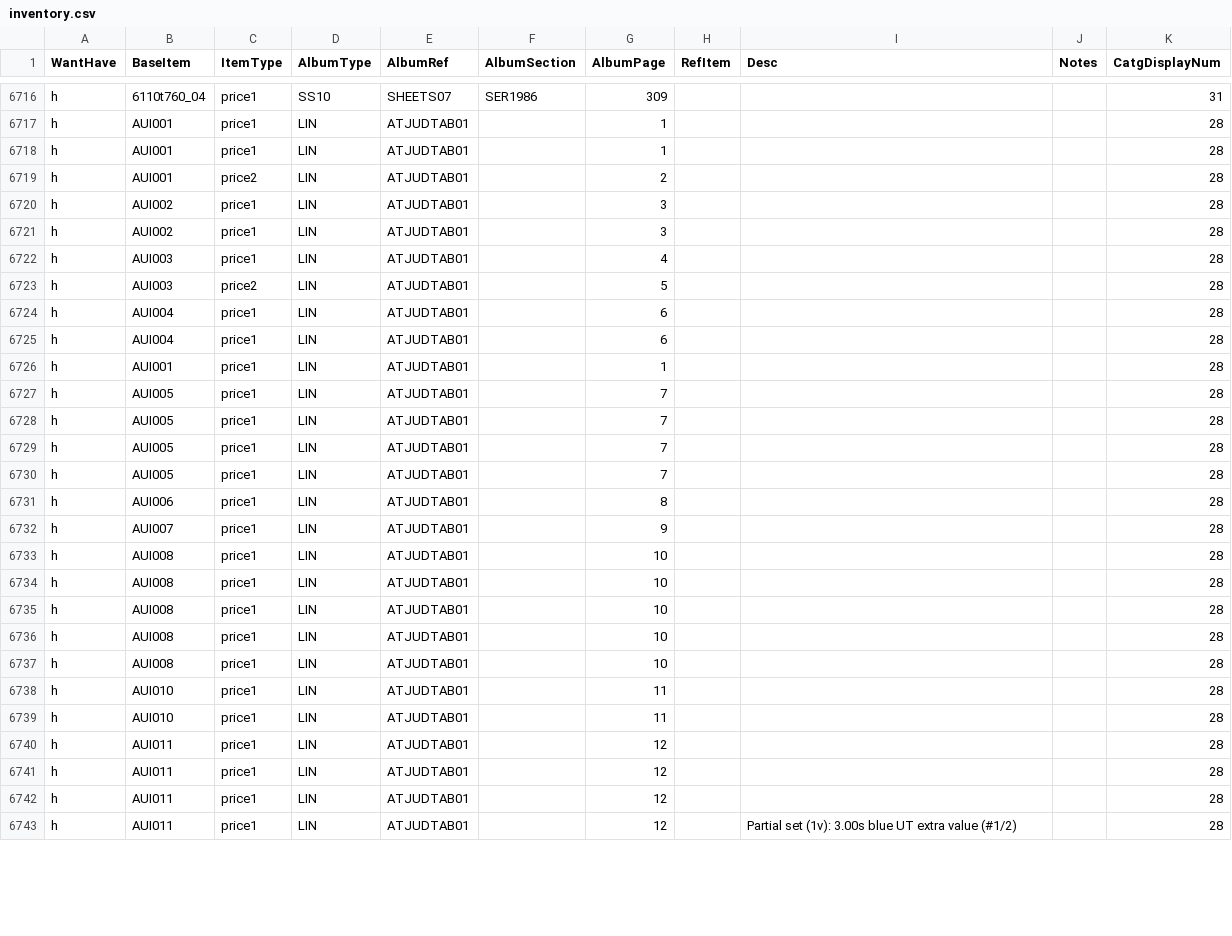
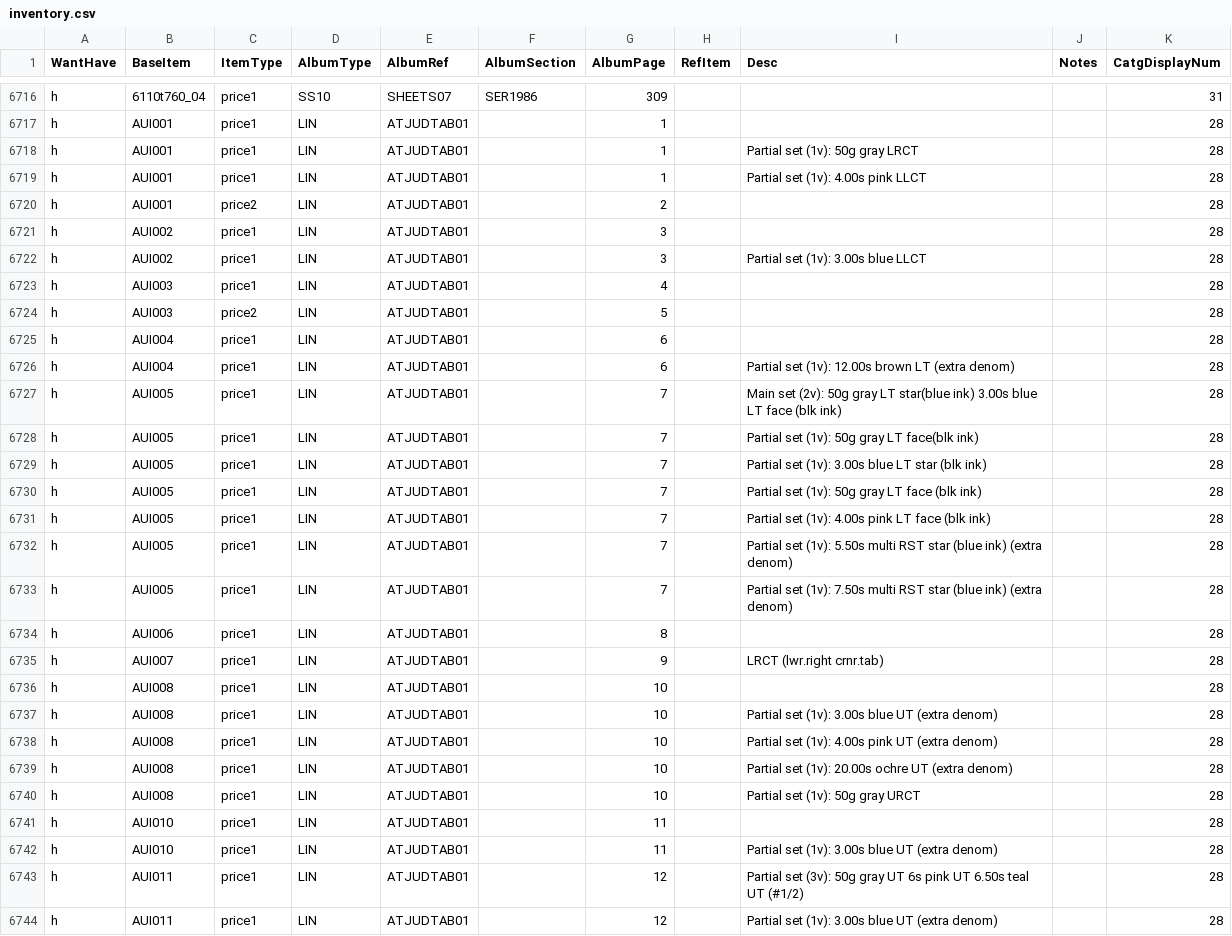
Before and after one commit to mmehr2/StampCollection, a CSV file: inventory.csv, drawn as a sheet; only a part is shown, gaps mark what is left out; the diff covers the shown part only.

Commit message:
INV: edits for ATJUDTAB01 as I evolve what I would like them to look like in Vol.2. Looking to add code to make data entry here easier, although frankly this collection doesn't move (no new data for years).

```diff
--- a/inventory.csv
+++ b/inventory.csv
@@ -6717,6 +6717,7 @@ h,6110t760_04,price1,SS10,SHEETS07,SER1986,309,,,,31
 h,AUI001,price1,LIN,ATJUDTAB01,,1,,,,28
-h,AUI001,price1,LIN,ATJUDTAB01,,1,,,,28
+h,AUI001,price1,LIN,ATJUDTAB01,,1,,Partial set (1v): 50g gray LRCT,,28
+h,AUI001,price1,LIN,ATJUDTAB01,,1,,Partial set (1v): 4.00s pink LLCT,,28
 h,AUI001,price2,LIN,ATJUDTAB01,,2,,,,28
 h,AUI002,price1,LIN,ATJUDTAB01,,3,,,,28
-h,AUI002,price1,LIN,ATJUDTAB01,,3,,,,28
+h,AUI002,price1,LIN,ATJUDTAB01,,3,,Partial set (1v): 3.00s blue LLCT,,28
 h,AUI003,price1,LIN,ATJUDTAB01,,4,,,,28
@@ -6724,20 +6725,20 @@ h,AUI003,price2,LIN,ATJUDTAB01,,5,,,,28
 h,AUI004,price1,LIN,ATJUDTAB01,,6,,,,28
-h,AUI004,price1,LIN,ATJUDTAB01,,6,,,,28
-h,AUI001,price1,LIN,ATJUDTAB01,,1,,,,28
-h,AUI005,price1,LIN,ATJUDTAB01,,7,,,,28
-h,AUI005,price1,LIN,ATJUDTAB01,,7,,,,28
-h,AUI005,price1,LIN,ATJUDTAB01,,7,,,,28
-h,AUI005,price1,LIN,ATJUDTAB01,,7,,,,28
+h,AUI004,price1,LIN,ATJUDTAB01,,6,,Partial set (1v): 12.00s brown LT (extra denom),,28
+h,AUI005,price1,LIN,ATJUDTAB01,,7,,Main set (2v): 50g gray LT star(blue ink) 3.00s blue LT face (blk ink),,28
+h,AUI005,price1,LIN,ATJUDTAB01,,7,,Partial set (1v): 50g gray LT face(blk ink),,28
+h,AUI005,price1,LIN,ATJUDTAB01,,7,,Partial set (1v): 3.00s blue LT star (blk ink),,28
+h,AUI005,price1,LIN,ATJUDTAB01,,7,,Partial set (1v): 50g gray LT face (blk ink),,28
+h,AUI005,price1,LIN,ATJUDTAB01,,7,,Partial set (1v): 4.00s pink LT face (blk ink),,28
+h,AUI005,price1,LIN,ATJUDTAB01,,7,,Partial set (1v): 5.50s multi RST star (blue ink) (extra denom),,28
+h,AUI005,price1,LIN,ATJUDTAB01,,7,,Partial set (1v): 7.50s multi RST star (blue ink) (extra denom),,28
 h,AUI006,price1,LIN,ATJUDTAB01,,8,,,,28
-h,AUI007,price1,LIN,ATJUDTAB01,,9,,,,28
+h,AUI007,price1,LIN,ATJUDTAB01,,9,,LRCT (lwr.right crnr.tab),,28
 h,AUI008,price1,LIN,ATJUDTAB01,,10,,,,28
-h,AUI008,price1,LIN,ATJUDTAB01,,10,,,,28
-h,AUI008,price1,LIN,ATJUDTAB01,,10,,,,28
-h,AUI008,price1,LIN,ATJUDTAB01,,10,,,,28
-h,AUI008,price1,LIN,ATJUDTAB01,,10,,,,28
+h,AUI008,price1,LIN,ATJUDTAB01,,10,,Partial set (1v): 3.00s blue UT (extra denom),,28
+h,AUI008,price1,LIN,ATJUDTAB01,,10,,Partial set (1v): 4.00s pink UT (extra denom),,28
+h,AUI008,price1,LIN,ATJUDTAB01,,10,,Partial set (1v): 20.00s ochre UT (extra denom),,28
+h,AUI008,price1,LIN,ATJUDTAB01,,10,,Partial set (1v): 50g gray URCT,,28
 h,AUI010,price1,LIN,ATJUDTAB01,,11,,,,28
-h,AUI010,price1,LIN,ATJUDTAB01,,11,,,,28
-h,AUI011,price1,LIN,ATJUDTAB01,,12,,,,28
-h,AUI011,price1,LIN,ATJUDTAB01,,12,,,,28
-h,AUI011,price1,LIN,ATJUDTAB01,,12,,,,28
-h,AUI011,price1,LIN,ATJUDTAB01,,12,,Partial set (1v): 3.00s blue UT extra value (#1/2),,28
+h,AUI010,price1,LIN,ATJUDTAB01,,11,,Partial set (1v): 3.00s blue UT (extra denom),,28
+h,AUI011,price1,LIN,ATJUDTAB01,,12,,Partial set (3v): 50g gray UT 6s pink UT 6.50s teal UT (#1/2),,28
+h,AUI011,price1,LIN,ATJUDTAB01,,12,,Partial set (1v): 3.00s blue UT (extra denom),,28
```
Also changed, not shown: 8 added rows, 3 removed rows, 1 moved row and 10 edited cells elsewhere in this file.
